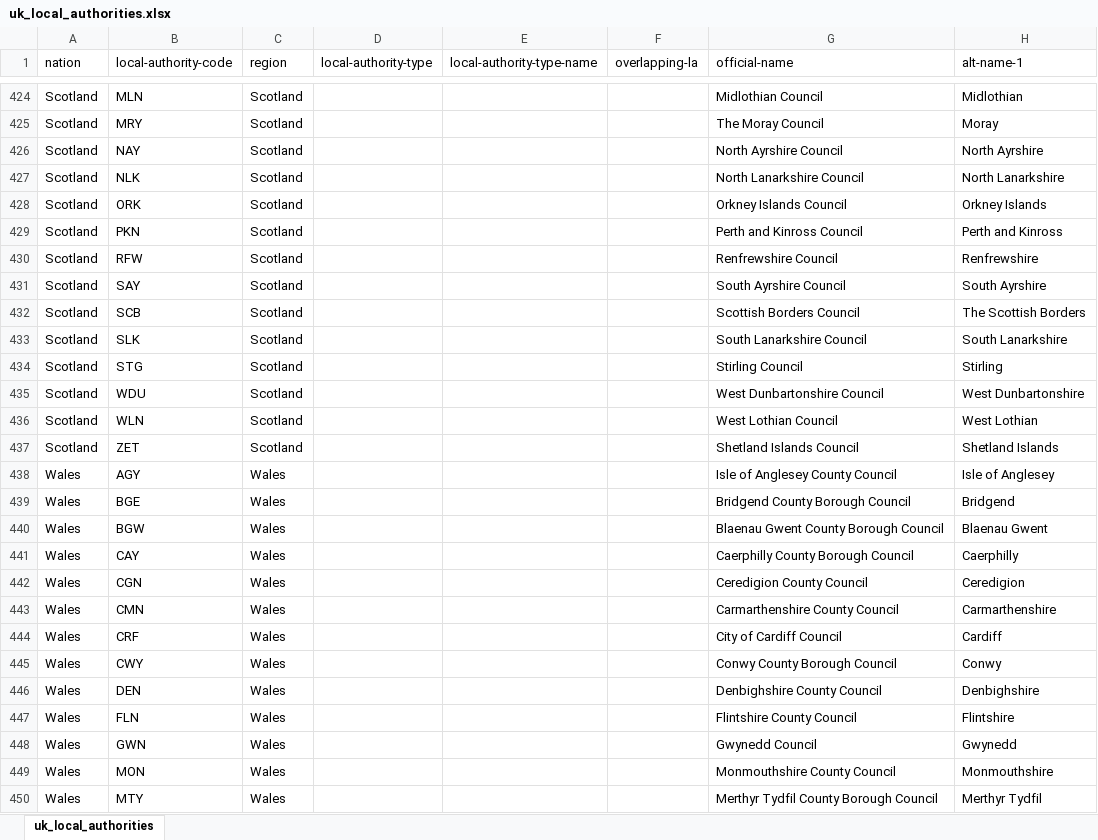
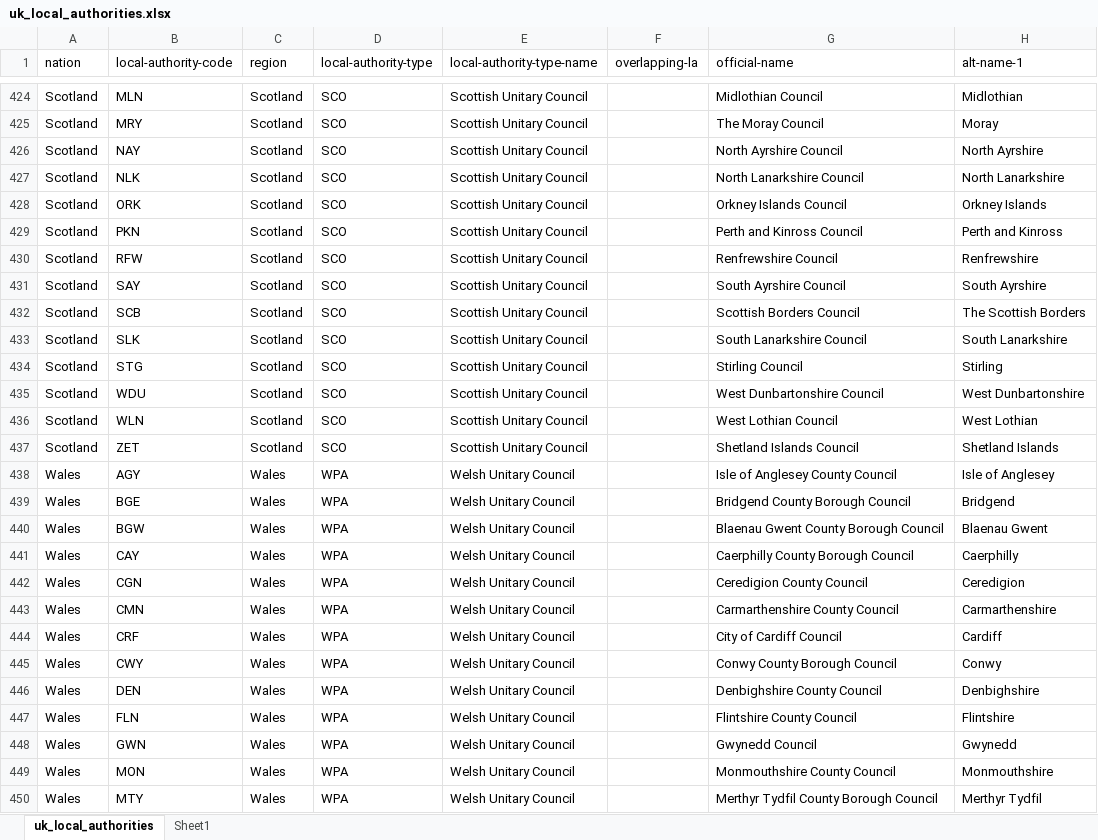
Before and after one commit to ajparsons/uk_local_authority_names_and_codes, an Excel workbook: uk_local_authorities.xlsx, sheet uk_local_authorities, drawn as a sheet; only a part is shown, gaps mark what is left out; values as stored, in another font and other column widths than the file's, no borders; the diff covers the shown part only; the diff names each change by its address in the sheet, - before the commit and + after, or states it on an @@ line.

Commit message:
Added more details on combined authorities
And matched to constituent councils

```diff
--- a/uk_local_authorities.xlsx (sheet uk_local_authorities)
+++ b/uk_local_authorities.xlsx (sheet uk_local_authorities)
+sheet tab: Sheet1
-D424:D437 (local-authority-type): (empty)
+D424:D437 (local-authority-type): SCO
-E424:E437 (local-authority-type-name): (empty)
+E424:E437 (local-authority-type-name): Scottish Unitary Council
-D438:D450 (local-authority-type): (empty)
+D438:D450 (local-authority-type): WPA
-E438:E450 (local-authority-type-name): (empty)
+E438:E450 (local-authority-type-name): Welsh Unitary Council
```
Also changed, not shown: 197 edited cells elsewhere in this sheet, 2 other files.
